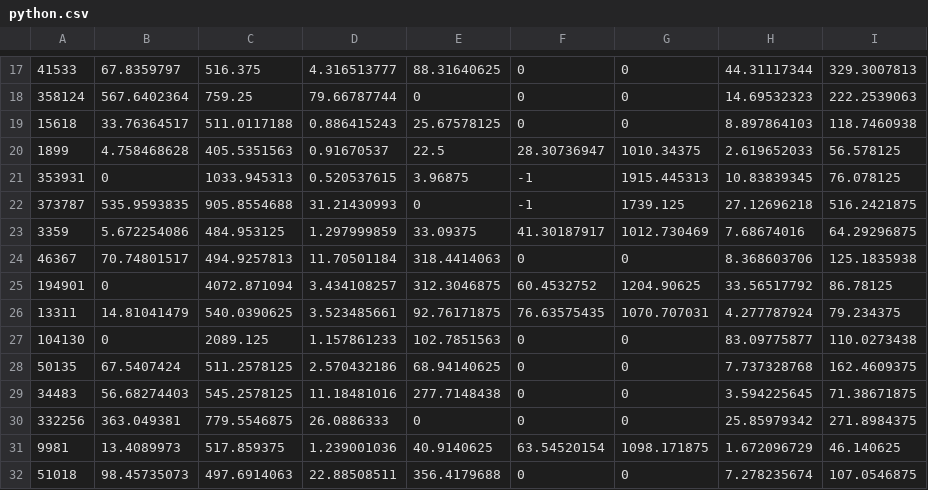
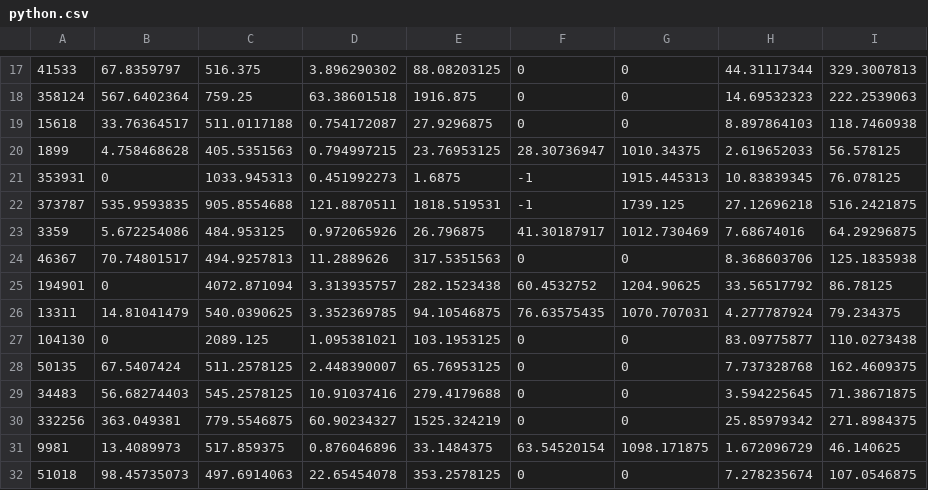
Before and after one commit to ba1man/UsabilityTest, a CSV file: analyze/data/python.csv, drawn as a sheet; only a part is shown, gaps mark what is left out; the diff covers the shown part only.

```diff
--- a/analyze/data/python.csv
+++ b/analyze/data/python.csv
@@ -17,16 +17,16 @@
-41533,67.8359797,516.375,4.316513777,88.31640625,0,0,44.31117344,329.3007813
-358124,567.6402364,759.25,79.66787744,0,0,0,14.69532323,222.2539063
-15618,33.76364517,511.0117188,0.886415243,25.67578125,0,0,8.897864103,118.7460938
-1899,4.758468628,405.5351563,0.91670537,22.5,28.30736947,1010.34375,2.619652033,56.578125
-353931,0,1033.945313,0.520537615,3.96875,-1,1915.445313,10.83839345,76.078125
-373787,535.9593835,905.8554688,31.21430993,0,-1,1739.125,27.12696218,516.2421875
-3359,5.672254086,484.953125,1.297999859,33.09375,41.30187917,1012.730469,7.68674016,64.29296875
-46367,70.74801517,494.9257813,11.70501184,318.4414063,0,0,8.368603706,125.1835938
-194901,0,4072.871094,3.434108257,312.3046875,60.4532752,1204.90625,33.56517792,86.78125
-13311,14.81041479,540.0390625,3.523485661,92.76171875,76.63575435,1070.707031,4.277787924,79.234375
-104130,0,2089.125,1.157861233,102.7851563,0,0,83.09775877,110.0273438
-50135,67.5407424,511.2578125,2.570432186,68.94140625,0,0,7.737328768,162.4609375
-34483,56.68274403,545.2578125,11.18481016,277.7148438,0,0,3.594225645,71.38671875
-332256,363.049381,779.5546875,26.0886333,0,0,0,25.85979342,271.8984375
-9981,13.4089973,517.859375,1.239001036,40.9140625,63.54520154,1098.171875,1.672096729,46.140625
-51018,98.45735073,497.6914063,22.88508511,356.4179688,0,0,7.278235674,107.0546875
+41533,67.8359797,516.375,3.896290302,88.08203125,0,0,44.31117344,329.3007813
+358124,567.6402364,759.25,63.38601518,1916.875,0,0,14.69532323,222.2539063
+15618,33.76364517,511.0117188,0.754172087,27.9296875,0,0,8.897864103,118.7460938
+1899,4.758468628,405.5351563,0.794997215,23.76953125,28.30736947,1010.34375,2.619652033,56.578125
+353931,0,1033.945313,0.451992273,1.6875,-1,1915.445313,10.83839345,76.078125
+373787,535.9593835,905.8554688,121.8870511,1818.519531,-1,1739.125,27.12696218,516.2421875
+3359,5.672254086,484.953125,0.972065926,26.796875,41.30187917,1012.730469,7.68674016,64.29296875
+46367,70.74801517,494.9257813,11.2889626,317.5351563,0,0,8.368603706,125.1835938
+194901,0,4072.871094,3.313935757,282.1523438,60.4532752,1204.90625,33.56517792,86.78125
+13311,14.81041479,540.0390625,3.352369785,94.10546875,76.63575435,1070.707031,4.277787924,79.234375
+104130,0,2089.125,1.095381021,103.1953125,0,0,83.09775877,110.0273438
+50135,67.5407424,511.2578125,2.448390007,65.76953125,0,0,7.737328768,162.4609375
+34483,56.68274403,545.2578125,10.91037416,279.4179688,0,0,3.594225645,71.38671875
+332256,363.049381,779.5546875,60.90234327,1525.324219,0,0,25.85979342,271.8984375
+9981,13.4089973,517.859375,0.876046896,33.1484375,63.54520154,1098.171875,1.672096729,46.140625
+51018,98.45735073,497.6914063,22.65454078,353.2578125,0,0,7.278235674,107.0546875
```
Also changed, not shown: 168 edited cells elsewhere in this file, 1 other file.
